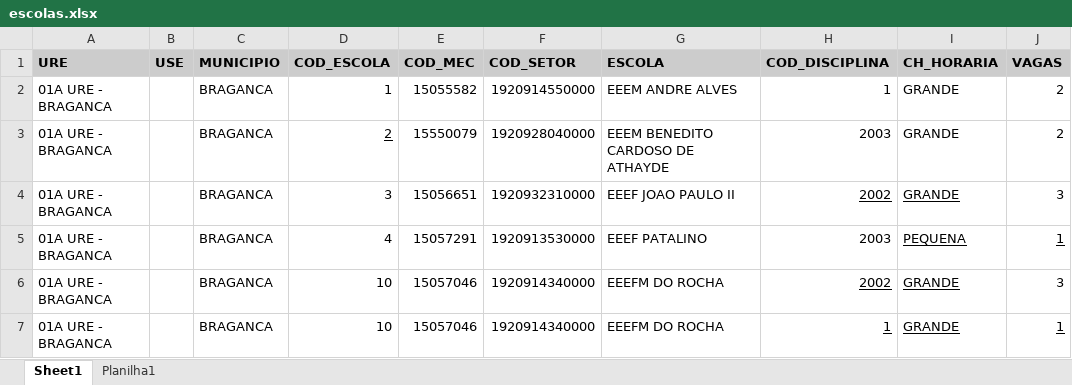
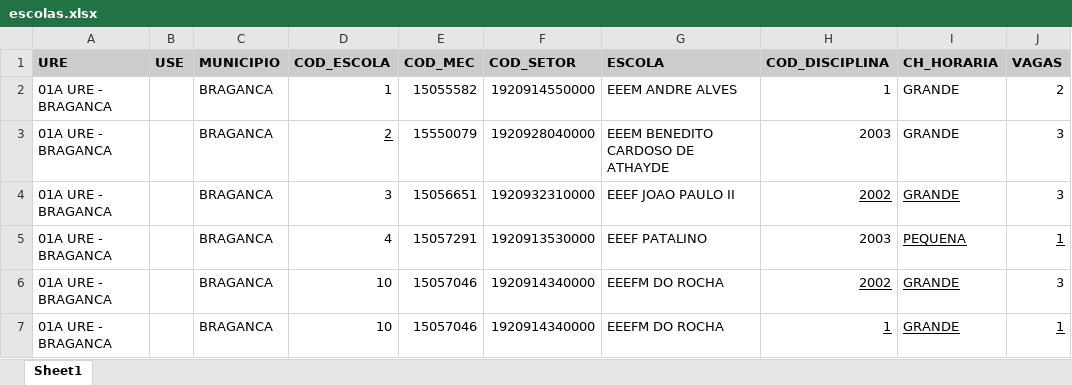
Before and after one commit to LH-Carreira/Algoritmo-lotacao, an Excel workbook: escolas.xlsx, sheet Sheet1, drawn as a sheet; values as stored, in another font and other column widths than the file's, no borders; the diff names each change by its address in the sheet, - before the commit and + after, or states it on an @@ line.

```diff
--- a/escolas.xlsx (sheet Sheet1)
+++ b/escolas.xlsx (sheet Sheet1)
-sheet tab: Planilha1
-J3 (VAGAS): 2
+J3 (VAGAS): 3
```
Also changed, not shown: prof.xlsx, 1 other file.
